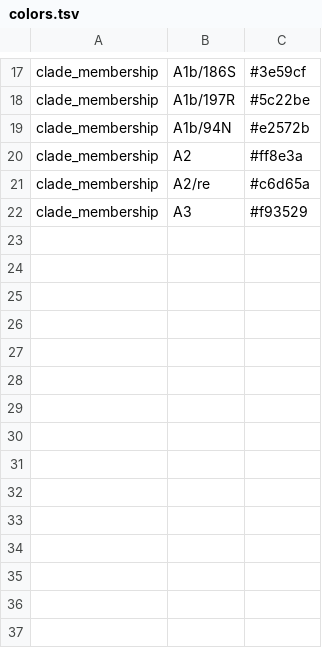
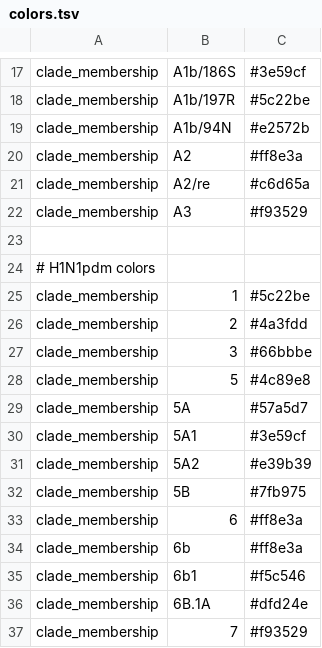
Before and after one commit to nextstrain/seasonal-flu, a TSV file: config/colors.tsv, drawn as a sheet; only a part is shown, gaps mark what is left out; the diff names each change by its address in the sheet, - before the commit and + after, or states it on an @@ line.

Commit message:
Manually define more divergent H1N1pdm clade colors

```diff
--- a/config/colors.tsv
+++ b/config/colors.tsv
+row 23: (empty)
+row 24: # H1N1pdm colors
+row 25: clade_membership | 1 | #5c22be
+row 26: clade_membership | 2 | #4a3fdd
+row 27: clade_membership | 3 | #66bbbe
+row 28: clade_membership | 5 | #4c89e8
+row 29: clade_membership | 5A | #57a5d7
+row 30: clade_membership | 5A1 | #3e59cf
+row 31: clade_membership | 5A2 | #e39b39
+row 32: clade_membership | 5B | #7fb975
+row 33: clade_membership | 6 | #ff8e3a
+row 34: clade_membership | 6b | #ff8e3a
+row 35: clade_membership | 6b1 | #f5c546
+row 36: clade_membership | 6B.1A | #dfd24e
+row 37: clade_membership | 7 | #f93529
```
